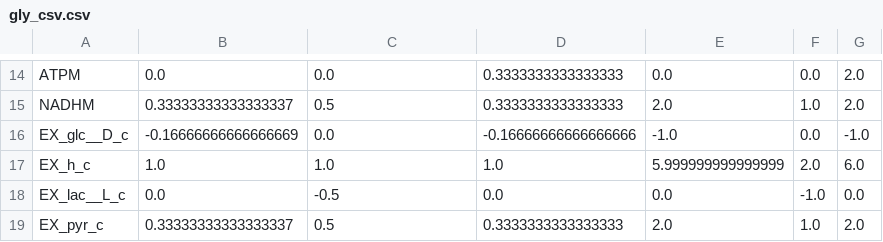
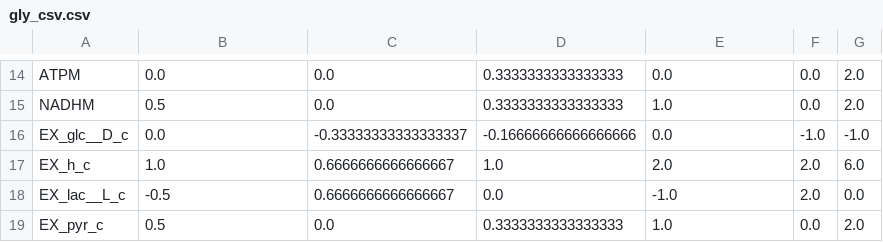
Before and after one commit to Sicily-maker/LiverModel, a CSV file: minspans_csv/gly_csv.csv, drawn as a sheet; only a part is shown, gaps mark what is left out; the diff covers the shown part only; the diff names each change by its address in the sheet, - before the commit and + after, or states it on an @@ line.

```diff
--- a/minspans_csv/gly_csv.csv
+++ b/minspans_csv/gly_csv.csv
-B15: 0.33333333333333337
+B15: 0.5
-C15: 0.5
+C15: 0.0
-E15: 2.0
+E15: 1.0
-F15: 1.0
+F15: 0.0
-B16: -0.16666666666666669
+B16: 0.0
-C16: 0.0
+C16: -0.33333333333333337
-E16: -1.0
+E16: 0.0
-F16: 0.0
+F16: -1.0
-C17: 1.0
+C17: 0.6666666666666667
-E17: 5.999999999999999
+E17: 2.0
-B18: 0.0
+B18: -0.5
-C18: -0.5
+C18: 0.6666666666666667
-E18: 0.0
+E18: -1.0
-F18: -1.0
+F18: 2.0
-B19: 0.33333333333333337
+B19: 0.5
-C19: 0.5
+C19: 0.0
-E19: 2.0
+E19: 1.0
-F19: 1.0
+F19: 0.0
```
Also changed, not shown: 48 edited cells elsewhere in this file, data/Concentrations_Glycolysis.csv, data/big_core_met_df.csv, 31 other files.
